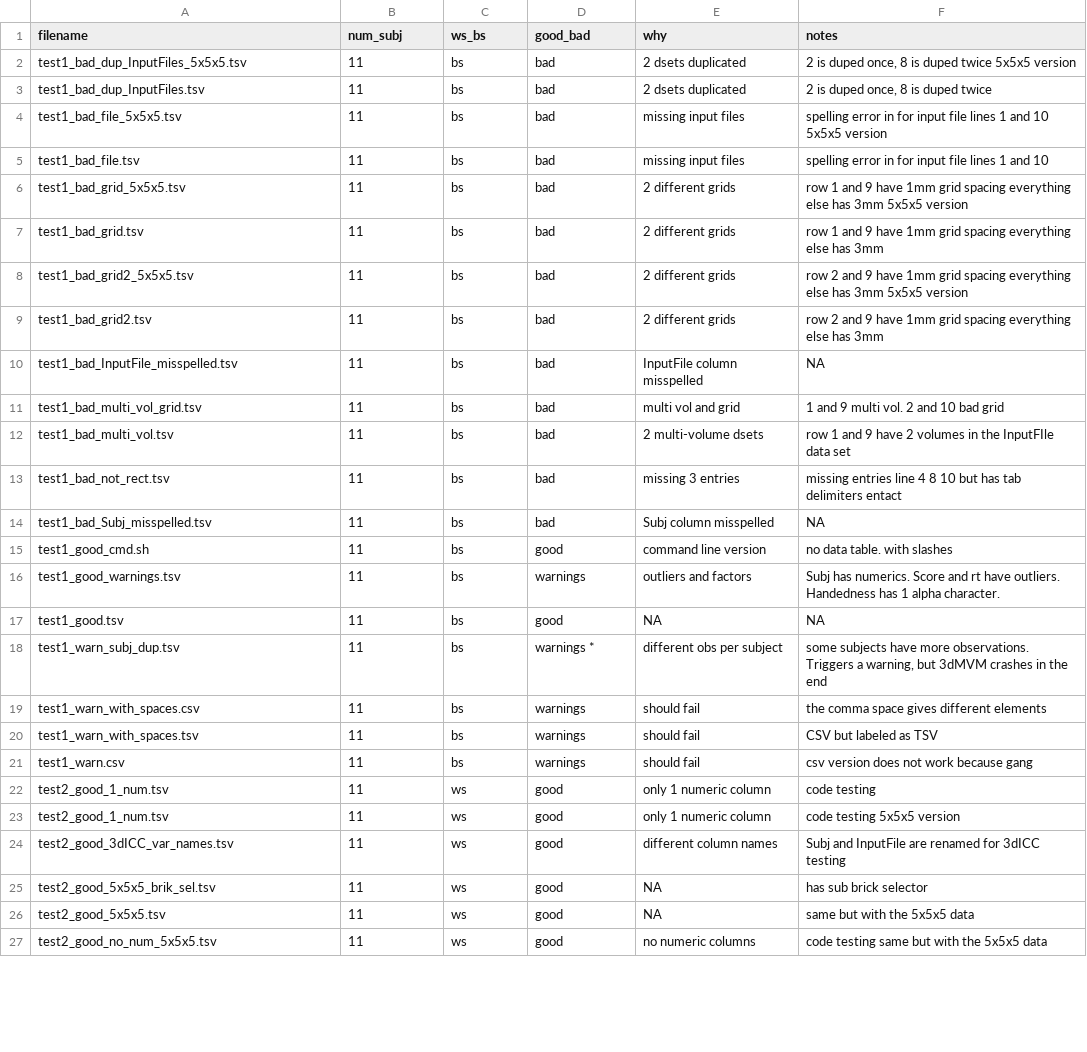
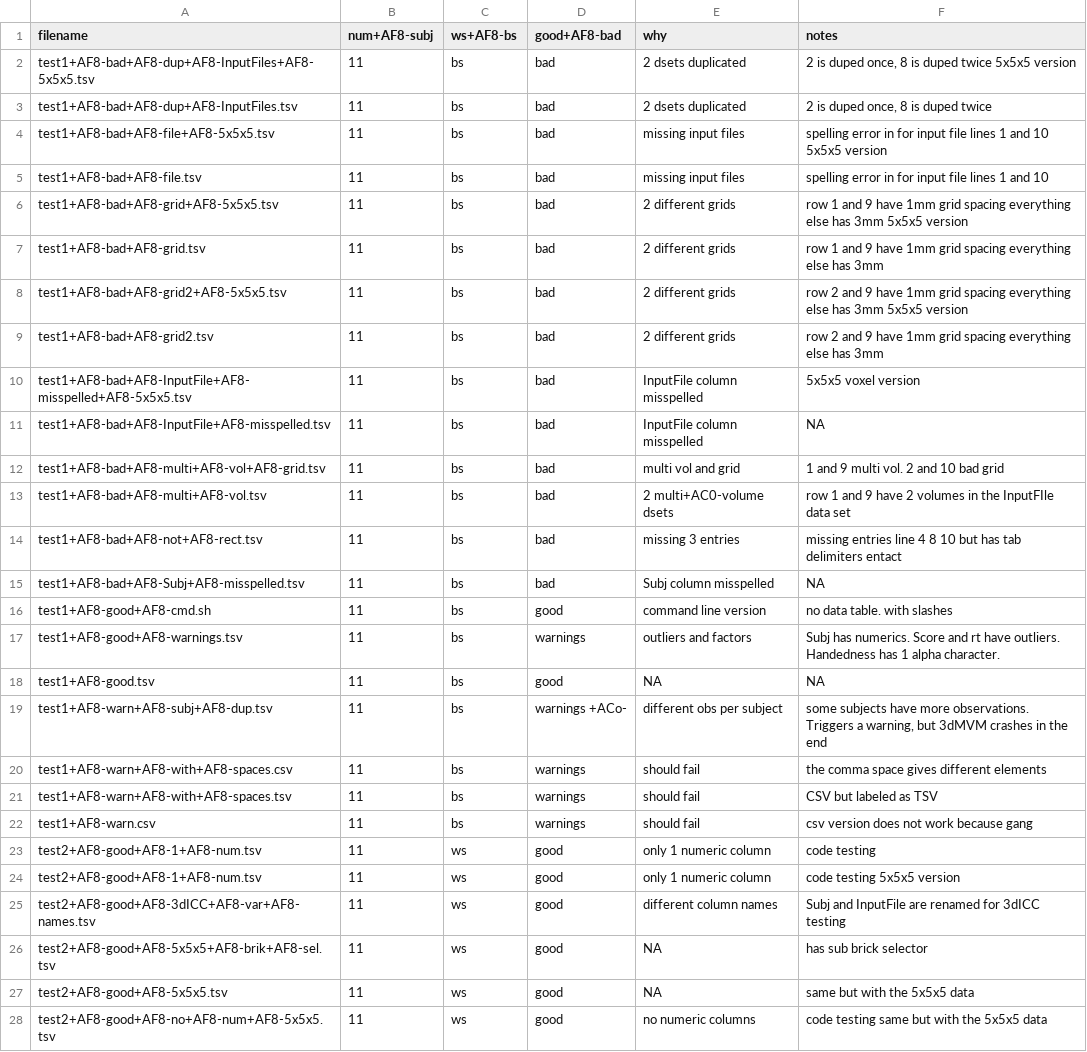
Before and after one commit to afni/tests_to_migrate, a TSV file: data_dataTables/dataTable_descriptions.tsv, drawn as a sheet; only a part is shown; the diff covers the shown part only.

Commit message:
moar 5x5x5 conversions

```diff
--- a/data_dataTables/dataTable_descriptions.tsv
+++ b/data_dataTables/dataTable_descriptions.tsv
@@ -1,27 +1,28 @@
-filename	num_subj	ws_bs	good_bad	why	notes
-test1_bad_dup_InputFiles_5x5x5.tsv	11	bs	bad	2 dsets duplicated	2 is duped once, 8 is duped twice 5x5x5 version
-test1_bad_dup_InputFiles.tsv	11	bs	bad	2 dsets duplicated	2 is duped once, 8 is duped twice
-test1_bad_file_5x5x5.tsv	11	bs	bad	missing input files	spelling error in for input file lines 1 and 10 5x5x5 version
-test1_bad_file.tsv	11	bs	bad	missing input files	spelling error in for input file lines 1 and 10
-test1_bad_grid_5x5x5.tsv	11	bs	bad	2 different grids	row 1 and 9 have 1mm grid spacing everything else has 3mm 5x5x5 version
-test1_bad_grid.tsv	11	bs	bad	2 different grids	row 1 and 9 have 1mm grid spacing everything else has 3mm
-test1_bad_grid2_5x5x5.tsv	11	bs	bad	2 different grids	row 2 and 9 have 1mm grid spacing everything else has 3mm 5x5x5 version
-test1_bad_grid2.tsv	11	bs	bad	2 different grids	row 2 and 9 have 1mm grid spacing everything else has 3mm
-test1_bad_InputFile_misspelled.tsv	11	bs	bad	InputFile column misspelled	NA
-test1_bad_multi_vol_grid.tsv	11	bs	bad	multi vol and grid	1 and 9 multi vol. 2 and 10 bad grid
-test1_bad_multi_vol.tsv	11	bs	bad	2 multi-volume dsets	row 1 and 9 have 2 volumes in the InputFIle data set
-test1_bad_not_rect.tsv	11	bs	bad	missing 3 entries	missing entries line 4 8 10 but has tab delimiters entact
-test1_bad_Subj_misspelled.tsv	11	bs	bad	Subj column misspelled	NA
-test1_good_cmd.sh	11	bs	good	command line version	no data table. with slashes
-test1_good_warnings.tsv	11	bs	warnings	outliers and factors	Subj has numerics. Score and rt have outliers. Handedness has 1 alpha character.
-test1_good.tsv	11	bs	good	NA	NA
-test1_warn_subj_dup.tsv	11	bs	warnings *	different obs per subject	some subjects have more observations. Triggers a warning, but 3dMVM crashes in the end
-test1_warn_with_spaces.csv	11	bs	warnings	should fail	the comma space gives different elements
-test1_warn_with_spaces.tsv	11	bs	warnings	should fail	CSV but labeled as TSV
-test1_warn.csv	11	bs	warnings	should fail	csv version does not work because gang
-test2_good_1_num.tsv	11	ws	good	only 1 numeric column	code testing
-test2_good_1_num.tsv	11	ws	good	only 1 numeric column	code testing 5x5x5 version
-test2_good_3dICC_var_names.tsv	11	ws	good	different column names 	Subj and InputFile are renamed for 3dICC testing
-test2_good_5x5x5_brik_sel.tsv	11	ws	good	NA	has sub brick selector
-test2_good_5x5x5.tsv	11	ws	good	NA	same but with the 5x5x5 data
-test2_good_no_num_5x5x5.tsv	11	ws	good	no numeric columns	code testing same but with the 5x5x5 data
+filename	num+AF8-subj	ws+AF8-bs	good+AF8-bad	why	notes
+test1+AF8-bad+AF8-dup+AF8-InputFiles+AF8-5x5x5.tsv	11	bs	bad	2 dsets duplicated	2 is duped once, 8 is duped twice 5x5x5 version
+test1+AF8-bad+AF8-dup+AF8-InputFiles.tsv	11	bs	bad	2 dsets duplicated	2 is duped once, 8 is duped twice
+test1+AF8-bad+AF8-file+AF8-5x5x5.tsv	11	bs	bad	missing input files	spelling error in for input file lines 1 and 10 5x5x5 version
+test1+AF8-bad+AF8-file.tsv	11	bs	bad	missing input files	spelling error in for input file lines 1 and 10
+test1+AF8-bad+AF8-grid+AF8-5x5x5.tsv	11	bs	bad	2 different grids	row 1 and 9 have 1mm grid spacing everything else has 3mm 5x5x5 version
+test1+AF8-bad+AF8-grid.tsv	11	bs	bad	2 different grids	row 1 and 9 have 1mm grid spacing everything else has 3mm
+test1+AF8-bad+AF8-grid2+AF8-5x5x5.tsv	11	bs	bad	2 different grids	row 2 and 9 have 1mm grid spacing everything else has 3mm 5x5x5 version
+test1+AF8-bad+AF8-grid2.tsv	11	bs	bad	2 different grids	row 2 and 9 have 1mm grid spacing everything else has 3mm
+test1+AF8-bad+AF8-InputFile+AF8-misspelled+AF8-5x5x5.tsv	11	bs	bad	InputFile column misspelled	5x5x5 voxel version
+test1+AF8-bad+AF8-InputFile+AF8-misspelled.tsv	11	bs	bad	InputFile column misspelled	NA
+test1+AF8-bad+AF8-multi+AF8-vol+AF8-grid.tsv	11	bs	bad	multi vol and grid	1 and 9 multi vol. 2 and 10 bad grid
+test1+AF8-bad+AF8-multi+AF8-vol.tsv	11	bs	bad	2 multi+AC0-volume dsets	row 1 and 9 have 2 volumes in the InputFIle data set
+test1+AF8-bad+AF8-not+AF8-rect.tsv	11	bs	bad	missing 3 entries	missing entries line 4 8 10 but has tab delimiters entact
+test1+AF8-bad+AF8-Subj+AF8-misspelled.tsv	11	bs	bad	Subj column misspelled	NA
+test1+AF8-good+AF8-cmd.sh	11	bs	good	command line version	no data table. with slashes
+test1+AF8-good+AF8-warnings.tsv	11	bs	warnings	outliers and factors	Subj has numerics. Score and rt have outliers. Handedness has 1 alpha character.
+test1+AF8-good.tsv	11	bs	good	NA	NA
+test1+AF8-warn+AF8-subj+AF8-dup.tsv	11	bs	warnings +ACo-	different obs per subject	some subjects have more observations. Triggers a warning, but 3dMVM crashes in the end
+test1+AF8-warn+AF8-with+AF8-spaces.csv	11	bs	warnings	should fail	the comma space gives different elements
+test1+AF8-warn+AF8-with+AF8-spaces.tsv	11	bs	warnings	should fail	CSV but labeled as TSV
+test1+AF8-warn.csv	11	bs	warnings	should fail	csv version does not work because gang
+test2+AF8-good+AF8-1+AF8-num.tsv	11	ws	good	only 1 numeric column	code testing
+test2+AF8-good+AF8-1+AF8-num.tsv	11	ws	good	only 1 numeric column	code testing 5x5x5 version
+test2+AF8-good+AF8-3dICC+AF8-var+AF8-names.tsv	11	ws	good	different column names 	Subj and InputFile are renamed for 3dICC testing
+test2+AF8-good+AF8-5x5x5+AF8-brik+AF8-sel.tsv	11	ws	good	NA	has sub brick selector
+test2+AF8-good+AF8-5x5x5.tsv	11	ws	good	NA	same but with the 5x5x5 data
+test2+AF8-good+AF8-no+AF8-num+AF8-5x5x5.tsv	11	ws	good	no numeric columns	code testing same but with the 5x5x5 data
```
Also changed, not shown: 6 edited cells elsewhere in this file.
